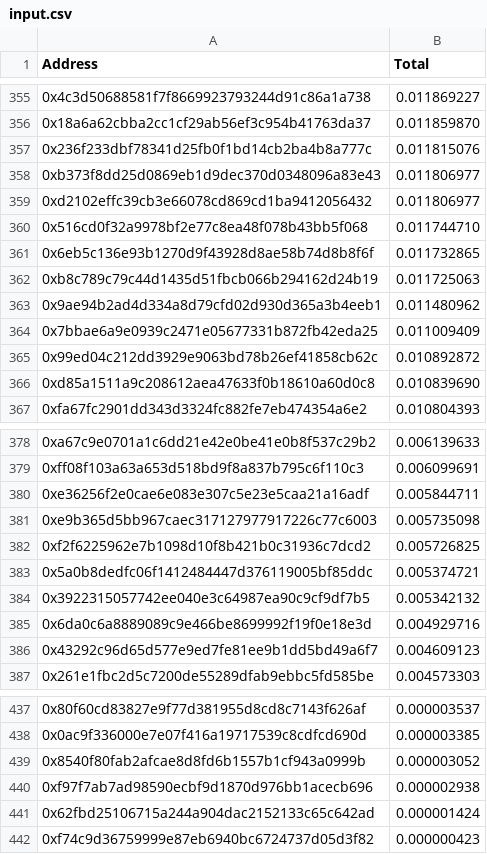
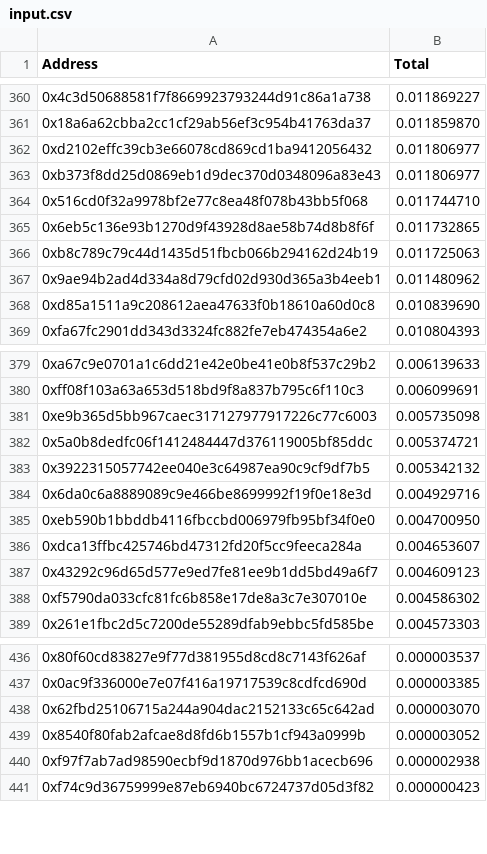
Before and after one commit to reflexer-labs/merkle-distributor, a CSV file: input.csv, drawn as a sheet; only a part is shown, gaps mark what is left out; the diff covers the shown part only.

```diff
--- a/input.csv
+++ b/input.csv
@@ -356,5 +361,4 @@ Address,Total
 0x18a6a62cbba2cc1cf29ab56ef3c954b41763da37,0.011859870
-0x236f233dbf78341d25fb0f1bd14cb2ba4b8a777c,0.011815076
+0xd2102effc39cb3e66078cd869cd1ba9412056432,0.011806977
 0xb373f8dd25d0869eb1d9dec370d0348096a83e43,0.011806977
-0xd2102effc39cb3e66078cd869cd1ba9412056432,0.011806977
 0x516cd0f32a9978bf2e77c8ea48f078b43bb5f068,0.011744710
@@ -363,4 +367,2 @@ Address,Total
 0x9ae94b2ad4d334a8d79cfd02d930d365a3b4eeb1,0.011480962
-0x7bbae6a9e0939c2471e05677331b872fb42eda25,0.011009409
-0x99ed04c212dd3929e9063bd78b26ef41858cb62c,0.010892872
 0xd85a1511a9c208612aea47633f0b18610a60d0c8,0.010839690
@@ -379,5 +380,3 @@ Address,Total
 0xff08f103a63a653d518bd9f8a837b795c6f110c3,0.006099691
-0xe36256f2e0cae6e083e307c5e23e5caa21a16adf,0.005844711
 0xe9b365d5bb967caec317127977917226c77c6003,0.005735098
-0xf2f6225962e7b1098d10f8b421b0c31936c7dcd2,0.005726825
 0x5a0b8dedfc06f1412484447d376119005bf85ddc,0.005374721
@@ -385,3 +384,6 @@ Address,Total
 0x6da0c6a8889089c9e466be8699992f19f0e18e3d,0.004929716
+0xeb590b1bbddb4116fbccbd006979fb95bf34f0e0,0.004700950
+0xdca13ffbc425746bd47312fd20f5cc9feeca284a,0.004653607
 0x43292c96d65d577e9ed7fe81ee9b1dd5bd49a6f7,0.004609123
+0xf5790da033cfc81fc6b858e17de8a3c7e307010e,0.004586302
 0x261e1fbc2d5c7200de55289dfab9ebbc5fd585be,0.004573303
@@ -438,5 +437,5 @@ Address,Total
 0x0ac9f336000e7e07f416a19717539c8cdfcd690d,0.000003385
+0x62fbd25106715a244a904dac2152133c65c642ad,0.000003070
 0x8540f80fab2afcae8d8fd6b1557b1cf943a0999b,0.000003052
 0xf97f7ab7ad98590ecbf9d1870d976bb1acecb696,0.000002938
-0x62fbd25106715a244a904dac2152133c65c642ad,0.000001424
 0xf74c9d36759999e87eb6940bc6724737d05d3f82,0.000000423
```
Also changed, not shown: 36 added rows, 35 removed rows, 5 moved rows and 6 edited cells elsewhere in this file, 1 other file.
